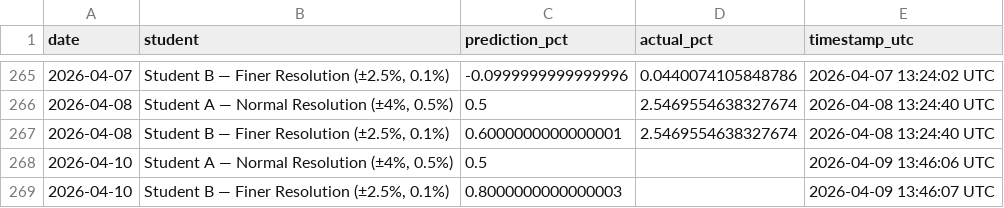
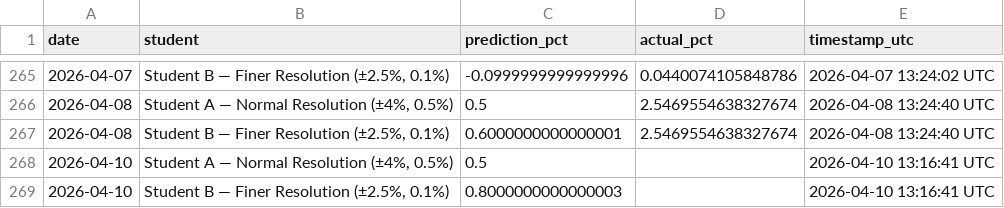
Before and after one commit to JeremyTadlock/DQN-Daily-Returns-Stock-Prediction, a CSV file: docs/history.csv, drawn as a sheet; only a part is shown, gaps mark what is left out.

```diff
--- a/docs/history.csv
+++ b/docs/history.csv
@@ -267,3 +267,3 @@ date,student,prediction_pct,actual_pct,timestamp_utc
 2026-04-08,"Student B — Finer Resolution (±2.5%, 0.1%)",0.6000000000000001,2.5469554638327674,2026-04-08 13:24:40 UTC
-2026-04-10,"Student A — Normal Resolution (±4%, 0.5%)",0.5,,2026-04-09 13:46:06 UTC
-2026-04-10,"Student B — Finer Resolution (±2.5%, 0.1%)",0.8000000000000003,,2026-04-09 13:46:07 UTC
+2026-04-10,"Student A — Normal Resolution (±4%, 0.5%)",0.5,,2026-04-10 13:16:41 UTC
+2026-04-10,"Student B — Finer Resolution (±2.5%, 0.1%)",0.8000000000000003,,2026-04-10 13:16:41 UTC
```
Also changed, not shown: 1 other file.
